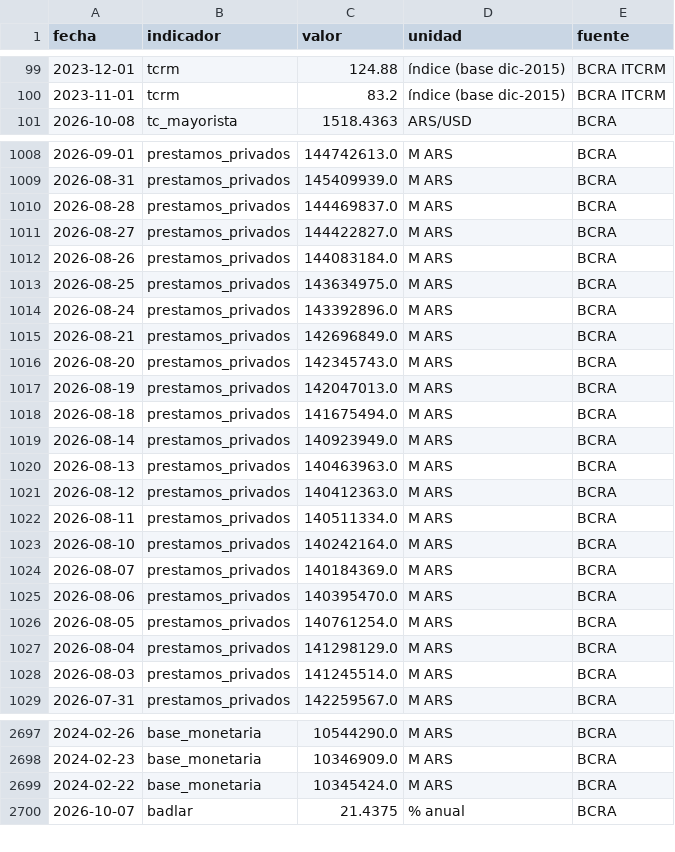
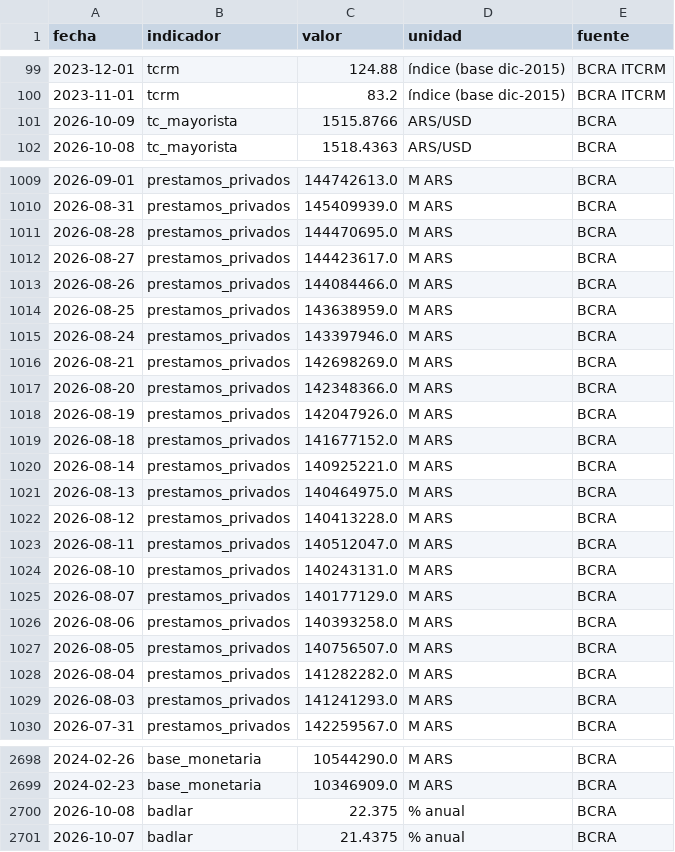
Before and after one commit to Juanpintoselso33/cigob-informe-coyuntura, a CSV file: projects/informe_coyuntura/output/series/macro.csv, drawn as a sheet; only a part is shown, gaps mark what is left out; the diff covers the shown part only.

```diff
--- a/projects/informe_coyuntura/output/series/macro.csv
+++ b/projects/informe_coyuntura/output/series/macro.csv
@@ -100,2 +100,3 @@ fecha,indicador,valor,unidad,fuente
 2023-11-01,tcrm,83.2,índice (base dic-2015),BCRA ITCRM
+2026-10-09,tc_mayorista,1515.8766,ARS/USD,BCRA
 2026-10-08,tc_mayorista,1518.4363,ARS/USD,BCRA
@@ -1009,21 +1010,21 @@ fecha,indicador,valor,unidad,fuente
 2026-08-31,prestamos_privados,145409939.0,M ARS,BCRA
-2026-08-28,prestamos_privados,144469837.0,M ARS,BCRA
-2026-08-27,prestamos_privados,144422827.0,M ARS,BCRA
-2026-08-26,prestamos_privados,144083184.0,M ARS,BCRA
-2026-08-25,prestamos_privados,143634975.0,M ARS,BCRA
-2026-08-24,prestamos_privados,143392896.0,M ARS,BCRA
-2026-08-21,prestamos_privados,142696849.0,M ARS,BCRA
-2026-08-20,prestamos_privados,142345743.0,M ARS,BCRA
-2026-08-19,prestamos_privados,142047013.0,M ARS,BCRA
-2026-08-18,prestamos_privados,141675494.0,M ARS,BCRA
-2026-08-14,prestamos_privados,140923949.0,M ARS,BCRA
-2026-08-13,prestamos_privados,140463963.0,M ARS,BCRA
-2026-08-12,prestamos_privados,140412363.0,M ARS,BCRA
-2026-08-11,prestamos_privados,140511334.0,M ARS,BCRA
-2026-08-10,prestamos_privados,140242164.0,M ARS,BCRA
-2026-08-07,prestamos_privados,140184369.0,M ARS,BCRA
-2026-08-06,prestamos_privados,140395470.0,M ARS,BCRA
-2026-08-05,prestamos_privados,140761254.0,M ARS,BCRA
-2026-08-04,prestamos_privados,141298129.0,M ARS,BCRA
-2026-08-03,prestamos_privados,141245514.0,M ARS,BCRA
+2026-08-28,prestamos_privados,144470695.0,M ARS,BCRA
+2026-08-27,prestamos_privados,144423617.0,M ARS,BCRA
+2026-08-26,prestamos_privados,144084466.0,M ARS,BCRA
+2026-08-25,prestamos_privados,143638959.0,M ARS,BCRA
+2026-08-24,prestamos_privados,143397946.0,M ARS,BCRA
+2026-08-21,prestamos_privados,142698269.0,M ARS,BCRA
+2026-08-20,prestamos_privados,142348366.0,M ARS,BCRA
+2026-08-19,prestamos_privados,142047926.0,M ARS,BCRA
+2026-08-18,prestamos_privados,141677152.0,M ARS,BCRA
+2026-08-14,prestamos_privados,140925221.0,M ARS,BCRA
+2026-08-13,prestamos_privados,140464975.0,M ARS,BCRA
+2026-08-12,prestamos_privados,140413228.0,M ARS,BCRA
+2026-08-11,prestamos_privados,140512047.0,M ARS,BCRA
+2026-08-10,prestamos_privados,140243131.0,M ARS,BCRA
+2026-08-07,prestamos_privados,140177129.0,M ARS,BCRA
+2026-08-06,prestamos_privados,140393258.0,M ARS,BCRA
+2026-08-05,prestamos_privados,140756507.0,M ARS,BCRA
+2026-08-04,prestamos_privados,141282282.0,M ARS,BCRA
+2026-08-03,prestamos_privados,141241293.0,M ARS,BCRA
 2026-07-31,prestamos_privados,142259567.0,M ARS,BCRA
@@ -2698,3 +2699,3 @@ fecha,indicador,valor,unidad,fuente
 2024-02-23,base_monetaria,10346909.0,M ARS,BCRA
-2024-02-22,base_monetaria,10345424.0,M ARS,BCRA
+2026-10-08,badlar,22.375,% anual,BCRA
 2026-10-07,badlar,21.4375,% anual,BCRA
```
Also changed, not shown: 2 added rows, 3 removed rows and 8 edited cells elsewhere in this file, projects/informe_coyuntura/output/series/gestion.csv, projects/informe_coyuntura/output/series/politica.csv, 29 other files.
